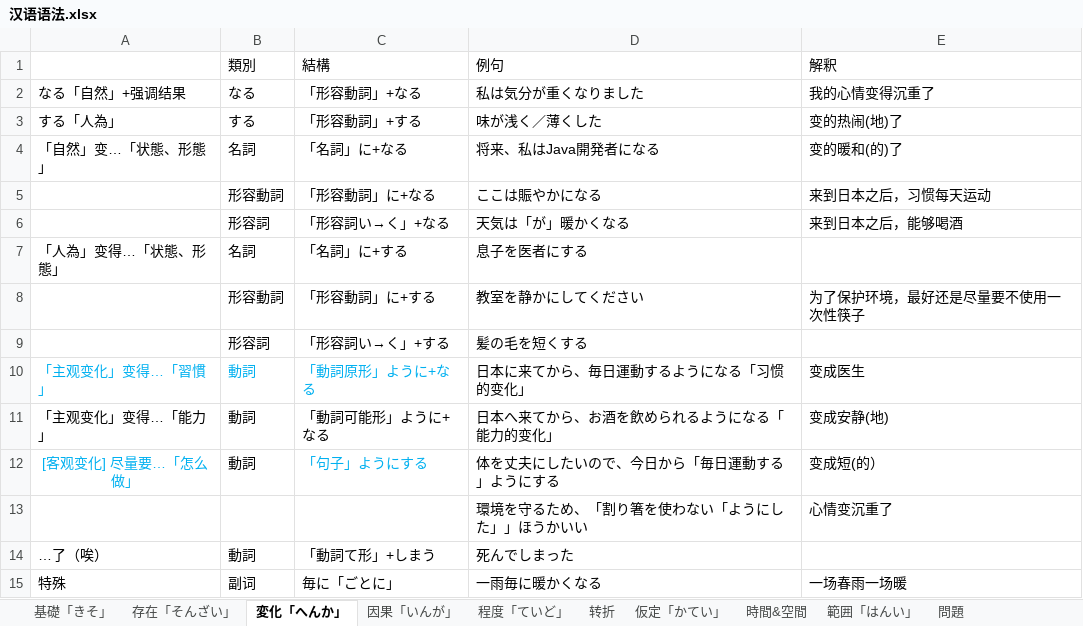
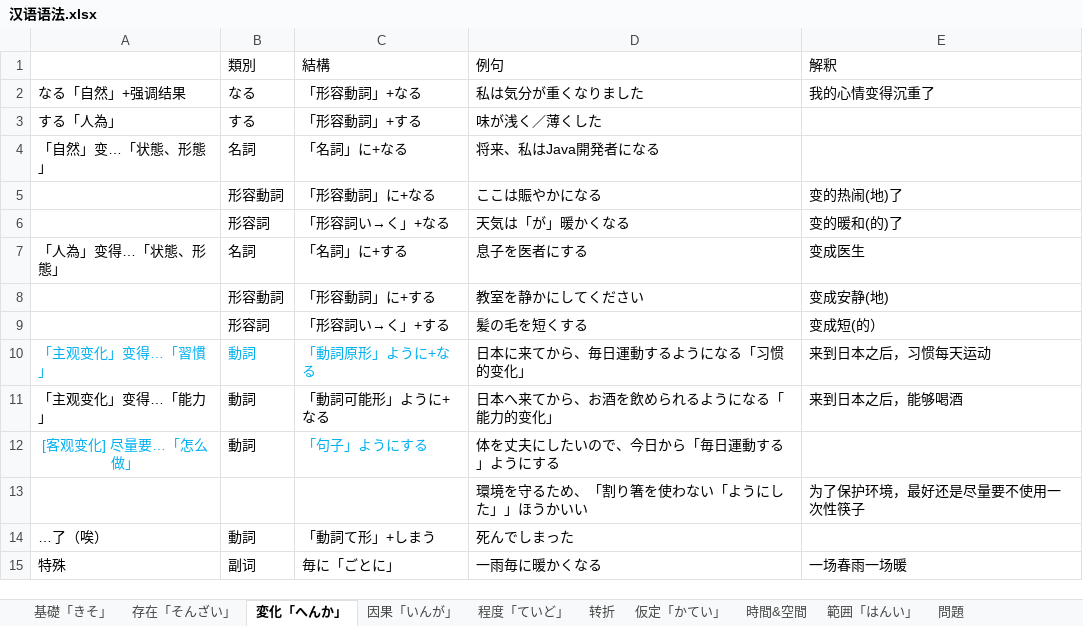
Before and after one commit to PaleBlue0619/Japanese, an Excel workbook: 文法（ぶんぽう）/汉语语法.xlsx, sheet 変化「へんか」, drawn as a sheet; values as stored, in another font and other column widths than the file's, no borders; the diff names each change by its address in the sheet, - before the commit and + after, or states it on an @@ line.

```diff
--- a/文法（ぶんぽう）/汉语语法.xlsx (sheet 変化「へんか」)
+++ b/文法（ぶんぽう）/汉语语法.xlsx (sheet 変化「へんか」)
-E3 (解釈): 变的热闹(地)了
+E3 (解釈): (empty)
-E4 (解釈): 变的暖和(的)了
+E4 (解釈): (empty)
-E5 (解釈): 来到日本之后，习惯每天运动
+E5 (解釈): 变的热闹(地)了
-E6 (解釈): 来到日本之后，能够喝酒
+E6 (解釈): 变的暖和(的)了
-E7 (解釈): (empty)
+E7 (解釈): 变成医生
-E8 (解釈): 为了保护环境，最好还是尽量要不使用一次性筷子
+E8 (解釈): 变成安静(地)
-E9 (解釈): (empty)
+E9 (解釈): 变成短(的）
-E10 (解釈): 变成医生
+E10 (解釈): 来到日本之后，习惯每天运动
-E11 (解釈): 变成安静(地)
+E11 (解釈): 来到日本之后，能够喝酒
-E12 (解釈): 变成短(的）
+E12 (解釈): (empty)
-E13 (解釈): 心情变沉重了
+E13 (解釈): 为了保护环境，最好还是尽量要不使用一次性筷子
```
Also changed, not shown: Words(音读音 & 训练音).xlsx, いword.xlsx, 6 other files.
